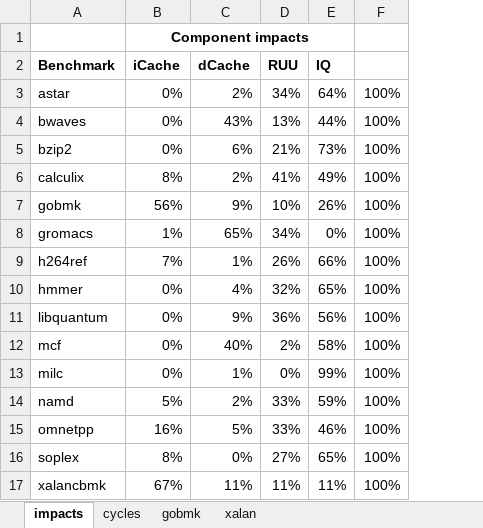
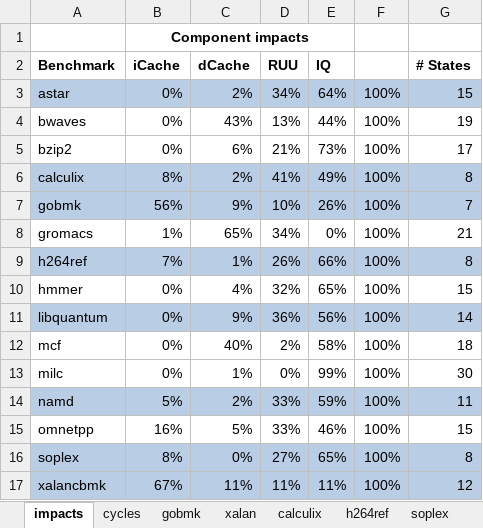
Before and after one commit to ManojGopale/StateMachine, an Excel workbook: sanitized.xlsx, sheet impacts, drawn as a sheet; values as stored, in another font and other column widths than the file's, no borders; the diff names each change by its address in the sheet, - before the commit and + after, or states it on an @@ line.

```diff
--- a/sanitized.xlsx (sheet impacts)
+++ b/sanitized.xlsx (sheet impacts)
+sheet tab: calculix
+sheet tab: h264ref
+sheet tab: soplex
+column G (# States), rows 3-17: 15 | 19 | 17 | 8 | 7 | 21 | 8 | 15 | 14 | 18 | 30 | 11 | 15 | 8 | 12
-A3:F3 fill: none
+A3:F3 fill: #B9CDE5
-A6:F7 fill: none
+A6:F7 fill: #B9CDE5
-A9:F9 fill: none
+A9:F9 fill: #B9CDE5
-A11:F11 fill: none
+A11:F11 fill: #B9CDE5
-A14:F14 fill: none
+A14:F14 fill: #B9CDE5
-A16:F17 fill: none
+A16:F17 fill: #B9CDE5
```
Also changed, not shown: sheet xalan, other sheet tabs, formulas that keep their value, 1 other file.
